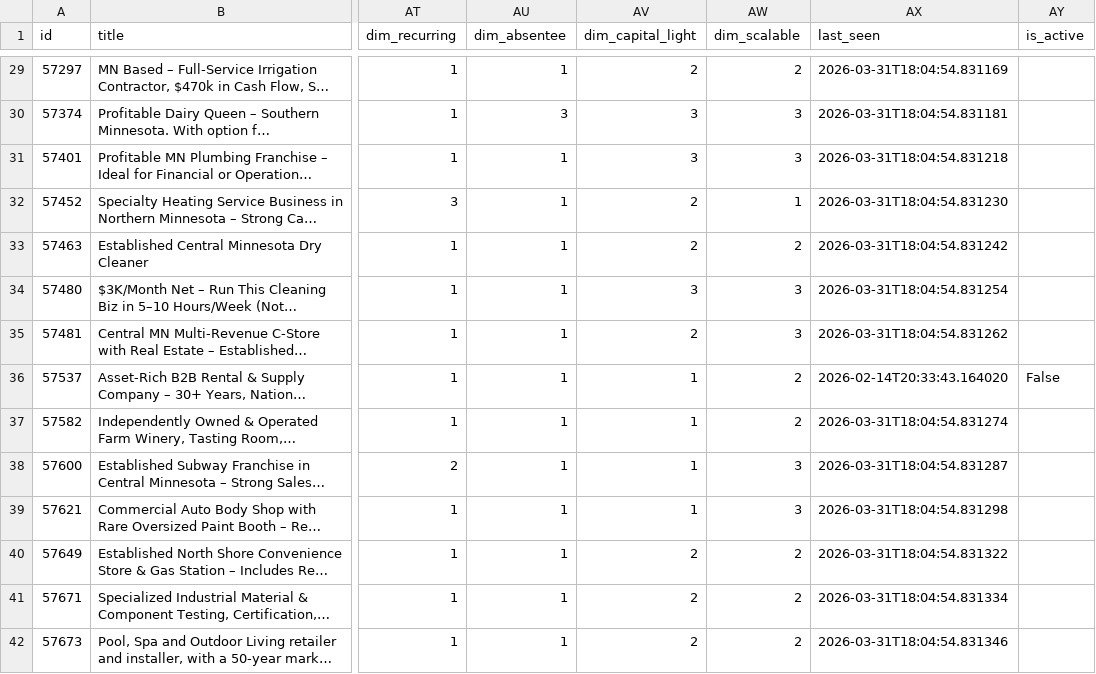
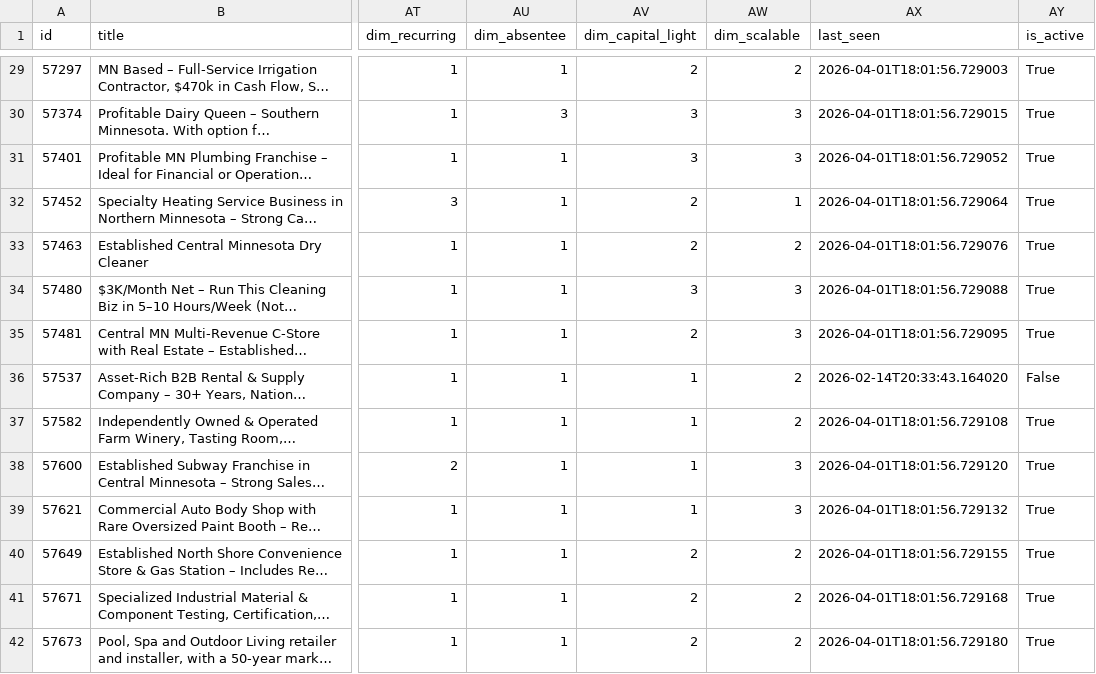
Before and after one commit to colinhirdman/sunbelt-scout, a CSV file: output/candidates.csv, drawn as a sheet; only a part is shown, gaps mark what is left out; long unchanged cells end in …; the diff covers the shown part only; the diff names each change by its address in the sheet, - before the commit and + after, or states it on an @@ line.

```diff
--- a/output/candidates.csv
+++ b/output/candidates.csv
-AX29 (last_seen): 2026-03-31T18:04:54.831169
+AX29 (last_seen): 2026-04-01T18:01:56.729003
-AY29:AY35 (is_active): (empty)
+AY29:AY35 (is_active): True
-AX30 (last_seen): 2026-03-31T18:04:54.831181
+AX30 (last_seen): 2026-04-01T18:01:56.729015
-AX31 (last_seen): 2026-03-31T18:04:54.831218
+AX31 (last_seen): 2026-04-01T18:01:56.729052
-AX32 (last_seen): 2026-03-31T18:04:54.831230
+AX32 (last_seen): 2026-04-01T18:01:56.729064
-AX33 (last_seen): 2026-03-31T18:04:54.831242
+AX33 (last_seen): 2026-04-01T18:01:56.729076
-AX34 (last_seen): 2026-03-31T18:04:54.831254
+AX34 (last_seen): 2026-04-01T18:01:56.729088
-AX35 (last_seen): 2026-03-31T18:04:54.831262
+AX35 (last_seen): 2026-04-01T18:01:56.729095
-AX37 (last_seen): 2026-03-31T18:04:54.831274
+AX37 (last_seen): 2026-04-01T18:01:56.729108
-AY37:AY42 (is_active): (empty)
+AY37:AY42 (is_active): True
-AX38 (last_seen): 2026-03-31T18:04:54.831287
+AX38 (last_seen): 2026-04-01T18:01:56.729120
-AX39 (last_seen): 2026-03-31T18:04:54.831298
+AX39 (last_seen): 2026-04-01T18:01:56.729132
-AX40 (last_seen): 2026-03-31T18:04:54.831322
+AX40 (last_seen): 2026-04-01T18:01:56.729155
-AX41 (last_seen): 2026-03-31T18:04:54.831334
+AX41 (last_seen): 2026-04-01T18:01:56.729168
-AX42 (last_seen): 2026-03-31T18:04:54.831346
+AX42 (last_seen): 2026-04-01T18:01:56.729180
```
Also changed, not shown: 152 edited cells elsewhere in this file, 1 other file.
